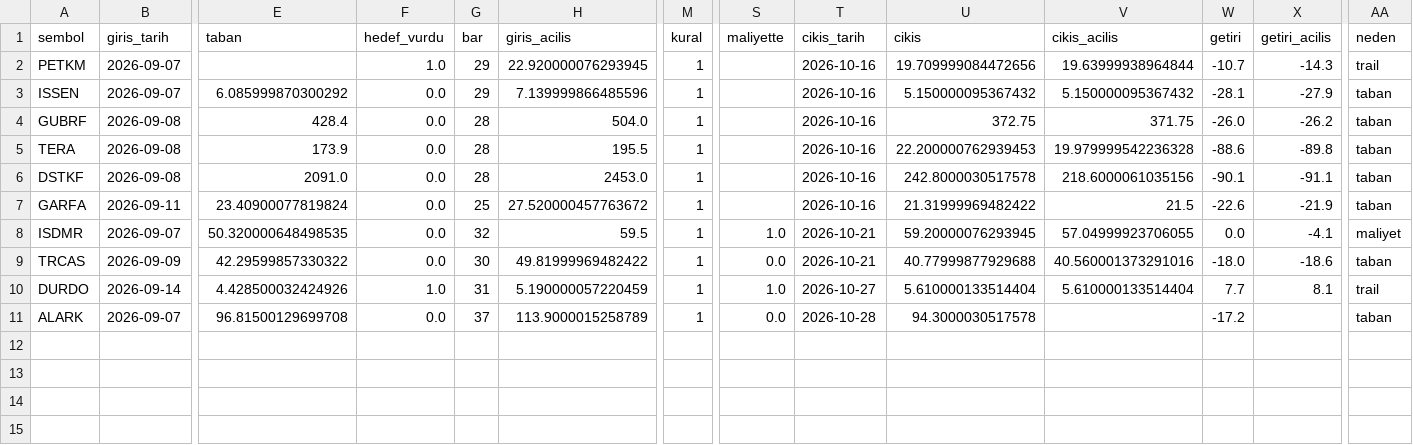
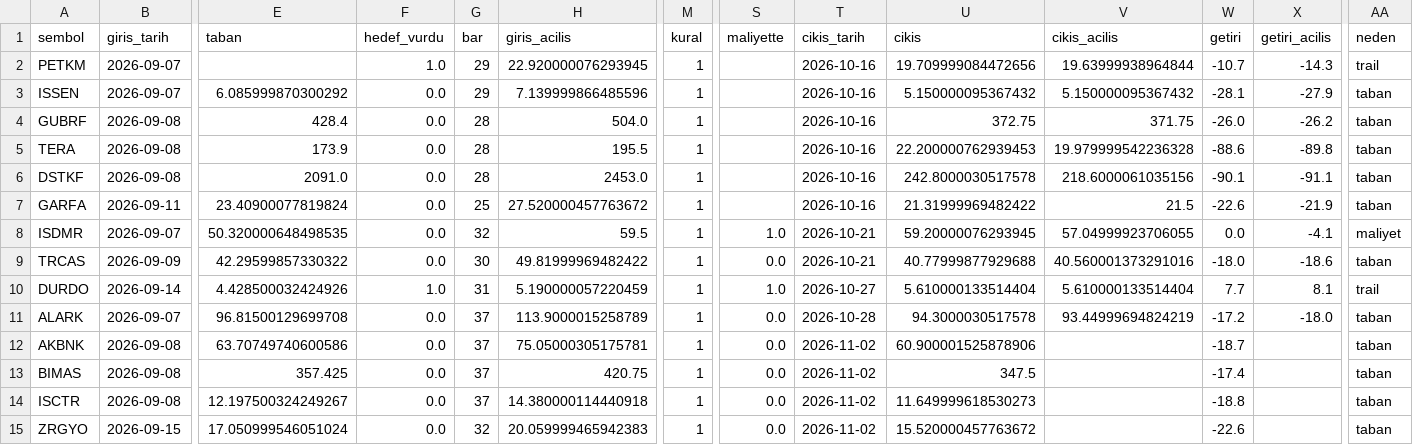
Before and after one commit to Cemalcelebi/col_yolu, a CSV file: takip_kapanan.csv, drawn as a sheet; only a part is shown, gaps mark what is left out; rows hold the shown columns only; the diff names each change by its address in the sheet, - before the commit and + after, or states it on an @@ line.

```diff
--- a/takip_kapanan.csv
+++ b/takip_kapanan.csv
-V11 (cikis_acilis): (empty)
+V11 (cikis_acilis): 93.44999694824219
-X11 (getiri_acilis): (empty)
+X11 (getiri_acilis): -18.0
+row 12: AKBNK | 2026-09-08 | 63.70749740600586 | 0.0 | 37 | 75.05000305175781 | 1 | 0.0 | 2026-11-02 | 60.900001525878906 |  | -18.7 |  | taban
+row 13: BIMAS | 2026-09-08 | 357.425 | 0.0 | 37 | 420.75 | 1 | 0.0 | 2026-11-02 | 347.5 |  | -17.4 |  | taban
+row 14: ISCTR | 2026-09-08 | 12.197500324249267 | 0.0 | 37 | 14.380000114440918 | 1 | 0.0 | 2026-11-02 | 11.649999618530273 |  | -18.8 |  | taban
+row 15: ZRGYO | 2026-09-15 | 17.050999546051024 | 0.0 | 32 | 20.059999465942383 | 1 | 0.0 | 2026-11-02 | 15.520000457763672 |  | -22.6 |  | taban
```
Also changed, not shown: takip_adaylar.csv, takip_pozisyonlar.csv, 5 other files.
